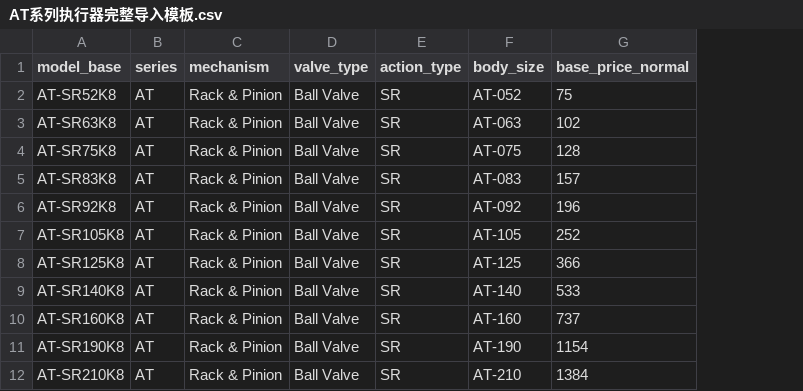
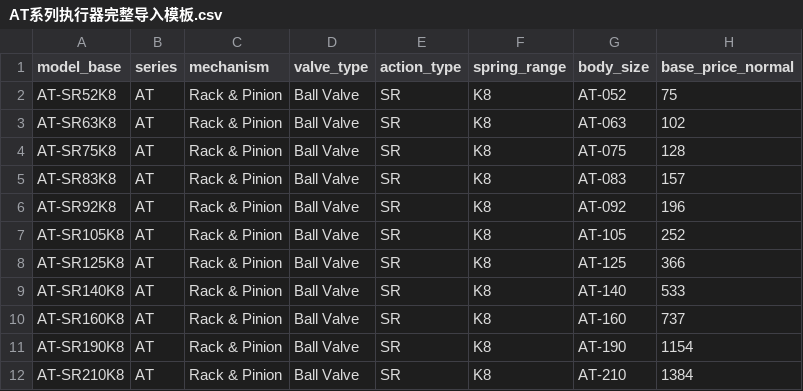
Before and after one commit to ningxiarongchen-lgtm/project-ark, a CSV file: AT系列执行器完整导入模板.csv, drawn as a sheet; only a part is shown; the diff names each change by its address in the sheet, - before the commit and + after, or states it on an @@ line.

```diff
--- a/AT系列执行器完整导入模板.csv
+++ b/AT系列执行器完整导入模板.csv
+column F (spring_range), rows 2-12: all K8
```
Also changed, not shown: SF系列执行器导入模板.csv, 13 other files.
